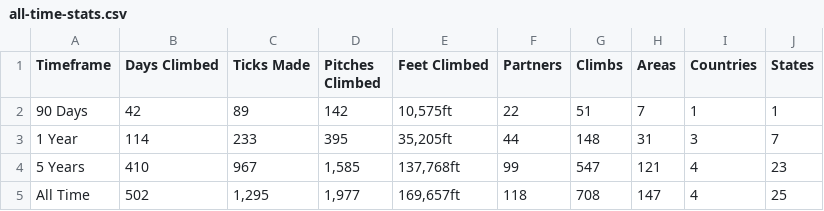
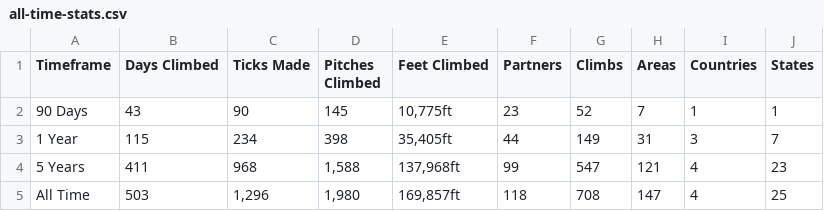
Before and after one commit to achiquit/websitejazzhands, a CSV file: climbing/data/all-time-stats.csv, drawn as a sheet.

```diff
--- a/climbing/data/all-time-stats.csv
+++ b/climbing/data/all-time-stats.csv
@@ -1,5 +1,5 @@
 Timeframe,"Days Climbed","Ticks Made","Pitches Climbed","Feet Climbed",Partners,Climbs,Areas,Countries,States
-"90 Days",42,89,142,"10,575ft",22,51,7,1,1
-"1 Year",114,233,395,"35,205ft",44,148,31,3,7
-"5 Years",410,967,"1,585","137,768ft",99,547,121,4,23
-"All Time",502,"1,295","1,977","169,657ft",118,708,147,4,25
+"90 Days",43,90,145,"10,775ft",23,52,7,1,1
+"1 Year",115,234,398,"35,405ft",44,149,31,3,7
+"5 Years",411,968,"1,588","137,968ft",99,547,121,4,23
+"All Time",503,"1,296","1,980","169,857ft",118,708,147,4,25
```
Also changed, not shown: climbing/data/all-ticks.csv, climbing/data/partner-leaderboard.csv, 11 other files.
